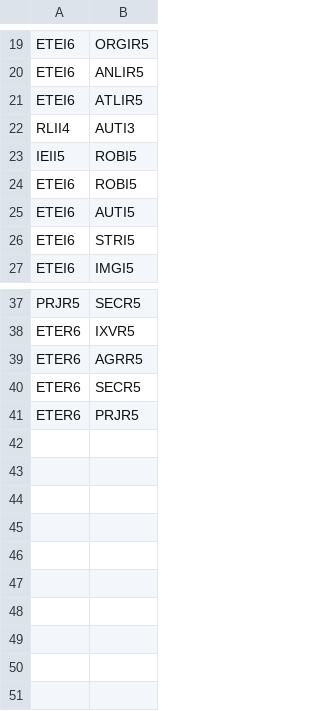
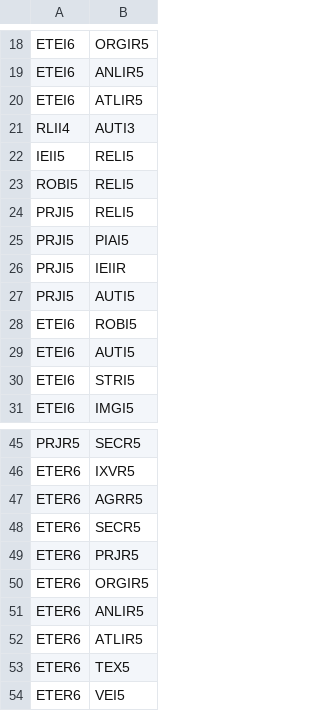
Before and after one commit to Curriculum-Simulator/curriculum-simulator-backend, a CSV file: src/main/resources/static/data/corequisites.csv, drawn as a sheet; only a part is shown, gaps mark what is left out; the diff covers the shown part only.

Commit message:
Fix prerequisites and corequisites datas

```diff
--- a/src/main/resources/static/data/corequisites.csv
+++ b/src/main/resources/static/data/corequisites.csv
@@ -22,3 +21,8 @@ ETEI6,ATLIR5
 RLII4,AUTI3
-IEII5,ROBI5
+IEII5,RELI5
+ROBI5,RELI5
+PRJI5,RELI5
+PRJI5,PIAI5
+PRJI5,IEIIR
+PRJI5,AUTI5
 ETEI6,ROBI5
@@ -41 +49,6 @@ ETER6,SECR5
 ETER6,PRJR5
+ETER6,ORGIR5
+ETER6,ANLIR5
+ETER6,ATLIR5
+ETER6,TEX5
+ETER6,VEI5
```
Also changed, not shown: 8 added rows, 4 moved rows and 2 edited cells elsewhere in this file, src/main/resources/static/data/prerequisites.csv.
